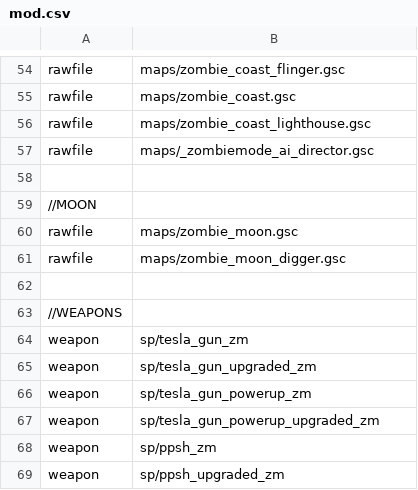
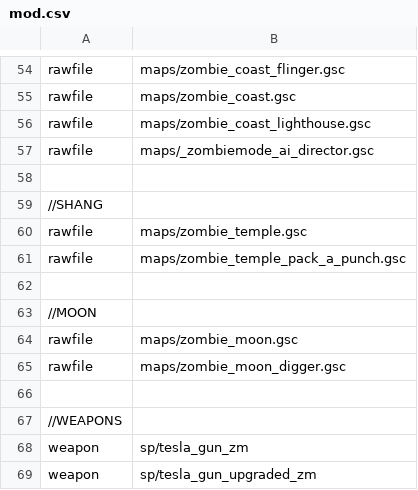
Before and after one commit to 5and5/BO1-Remix, a CSV file: mod.csv, drawn as a sheet; only a part is shown, gaps mark what is left out; the shorter side is filled out with more unchanged rows; the diff names each change by its address in the sheet, - before the commit and + after, or states it on an @@ line.

```diff
--- a/mod.csv
+++ b/mod.csv
+row 59: //SHANG
+row 60: rawfile | maps/zombie_temple.gsc
+row 61: rawfile | maps/zombie_temple_pack_a_punch.gsc
+row 62: (empty)
```
Also changed, not shown: 6 other files.
